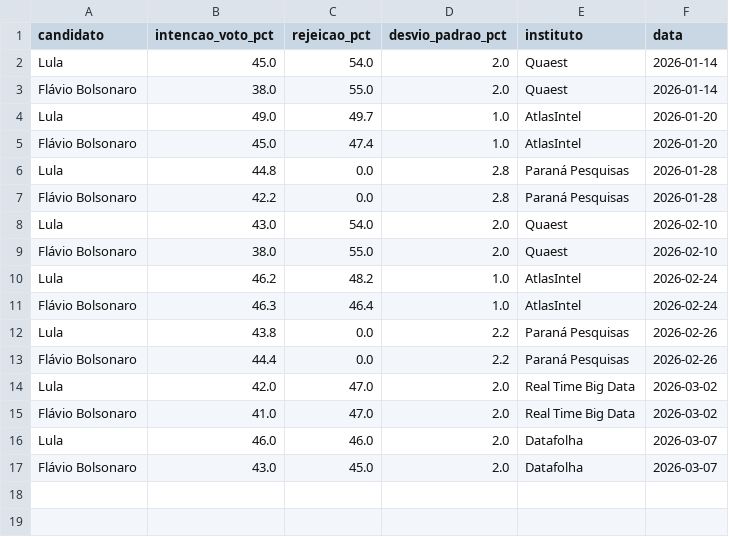
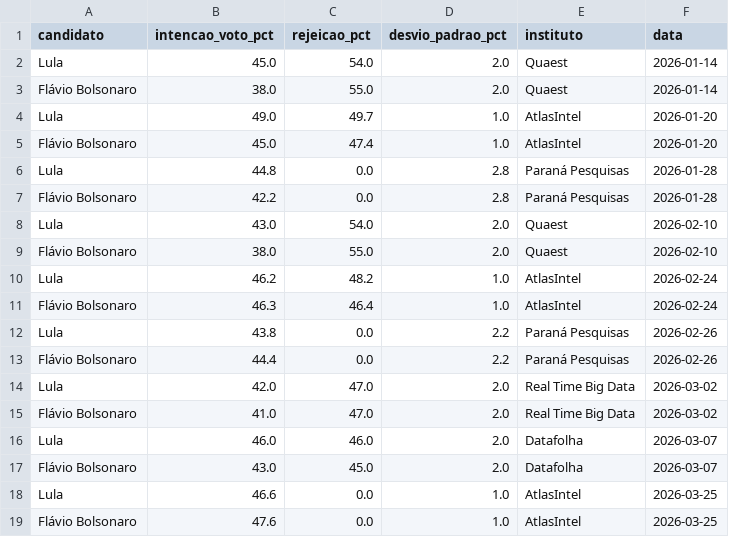
Before and after one commit to gabrielrv13/brazil-election-montecarlo, a CSV file: data/pesquisas_2turno.csv, drawn as a sheet.

```diff
--- a/data/pesquisas_2turno.csv
+++ b/data/pesquisas_2turno.csv
@@ -17 +17,3 @@ Lula,46.0,46.0,2.0,Datafolha,2026-03-07
 Flávio Bolsonaro,43.0,45.0,2.0,Datafolha,2026-03-07
+Lula,46.6,0.0,1.0,AtlasIntel,2026-03-25
+Flávio Bolsonaro,47.6,0.0,1.0,AtlasIntel,2026-03-25
```
Also changed, not shown: data/pesquisas.csv.
